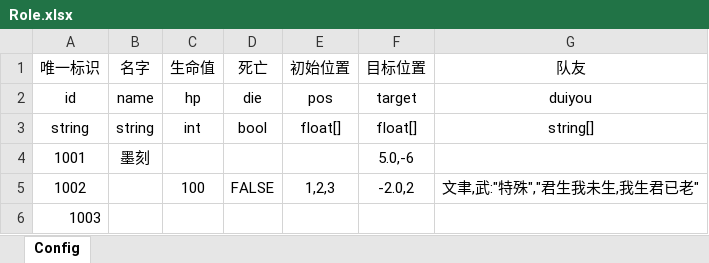
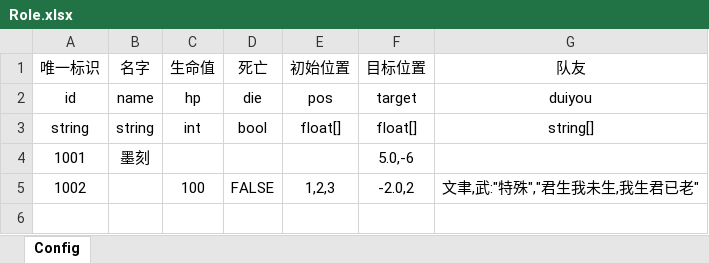
Before and after one commit to mook-wenyu/ExcelExFromUnity, an Excel workbook: Assets/Editor/ExcelConfigs/Role.xlsx, sheet Config, drawn as a sheet; values as stored, in another font and other column widths than the file's, no borders; the diff names each change by its address in the sheet, - before the commit and + after, or states it on an @@ line.

Commit message:
更新 ExcelExEditor.cs 逻辑

```diff
--- a/Assets/Editor/ExcelConfigs/Role.xlsx (sheet Config)
+++ b/Assets/Editor/ExcelConfigs/Role.xlsx (sheet Config)
-row 6: 1003
```
Also changed, not shown: 5 other files.
